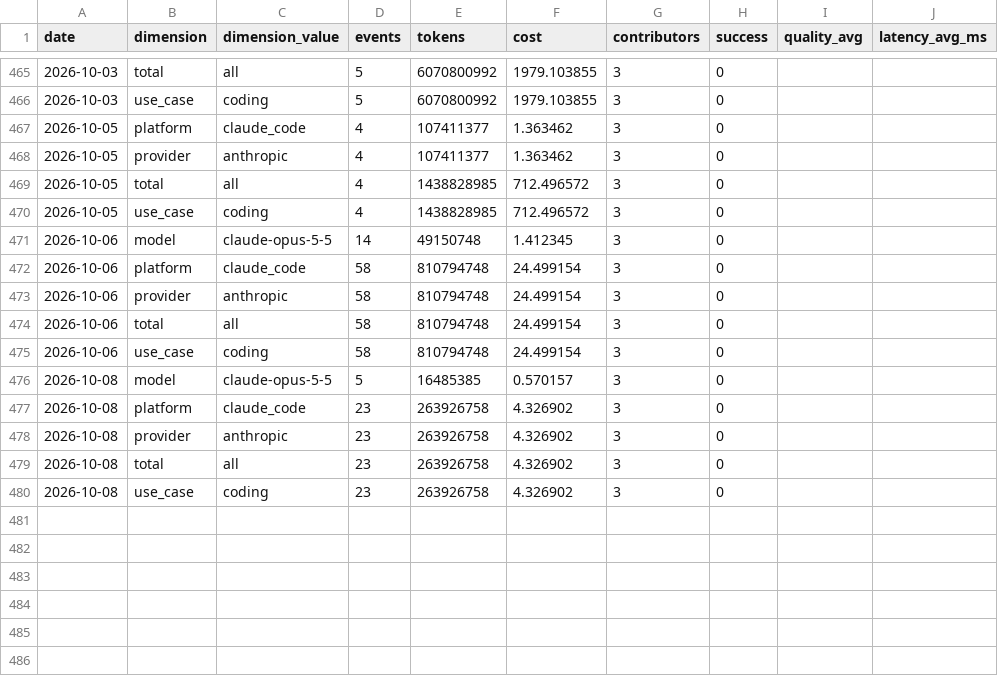
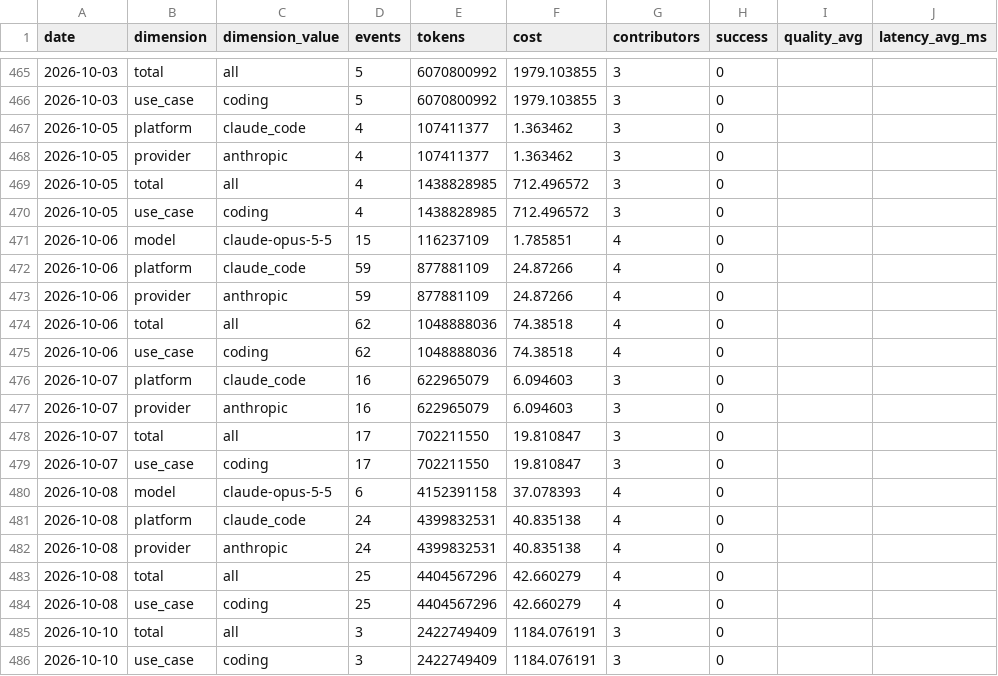
Before and after one commit to Kevinchamplin/mytokentracker-open-data, a CSV file: data/community.csv, drawn as a sheet; only a part is shown, gaps mark what is left out.

```diff
--- a/data/community.csv
+++ b/data/community.csv
@@ -470,11 +470,17 @@ date,dimension,dimension_value,events,tokens,cost,contributors,success,quality_a
 2026-10-05,use_case,coding,4,1438828985,712.496572,3,0,,
-2026-10-06,model,claude-opus-5-5,14,49150748,1.412345,3,0,,
-2026-10-06,platform,claude_code,58,810794748,24.499154,3,0,,
-2026-10-06,provider,anthropic,58,810794748,24.499154,3,0,,
-2026-10-06,total,all,58,810794748,24.499154,3,0,,
-2026-10-06,use_case,coding,58,810794748,24.499154,3,0,,
-2026-10-08,model,claude-opus-5-5,5,16485385,0.570157,3,0,,
-2026-10-08,platform,claude_code,23,263926758,4.326902,3,0,,
-2026-10-08,provider,anthropic,23,263926758,4.326902,3,0,,
-2026-10-08,total,all,23,263926758,4.326902,3,0,,
-2026-10-08,use_case,coding,23,263926758,4.326902,3,0,,
+2026-10-06,model,claude-opus-5-5,15,116237109,1.785851,4,0,,
+2026-10-06,platform,claude_code,59,877881109,24.87266,4,0,,
+2026-10-06,provider,anthropic,59,877881109,24.87266,4,0,,
+2026-10-06,total,all,62,1048888036,74.38518,4,0,,
+2026-10-06,use_case,coding,62,1048888036,74.38518,4,0,,
+2026-10-07,platform,claude_code,16,622965079,6.094603,3,0,,
+2026-10-07,provider,anthropic,16,622965079,6.094603,3,0,,
+2026-10-07,total,all,17,702211550,19.810847,3,0,,
+2026-10-07,use_case,coding,17,702211550,19.810847,3,0,,
+2026-10-08,model,claude-opus-5-5,6,4152391158,37.078393,4,0,,
+2026-10-08,platform,claude_code,24,4399832531,40.835138,4,0,,
+2026-10-08,provider,anthropic,24,4399832531,40.835138,4,0,,
+2026-10-08,total,all,25,4404567296,42.660279,4,0,,
+2026-10-08,use_case,coding,25,4404567296,42.660279,4,0,,
+2026-10-10,total,all,3,2422749409,1184.076191,3,0,,
+2026-10-10,use_case,coding,3,2422749409,1184.076191,3,0,,
```
Also changed, not shown: data/cost-index.csv, data/models.csv, 4 other files.
